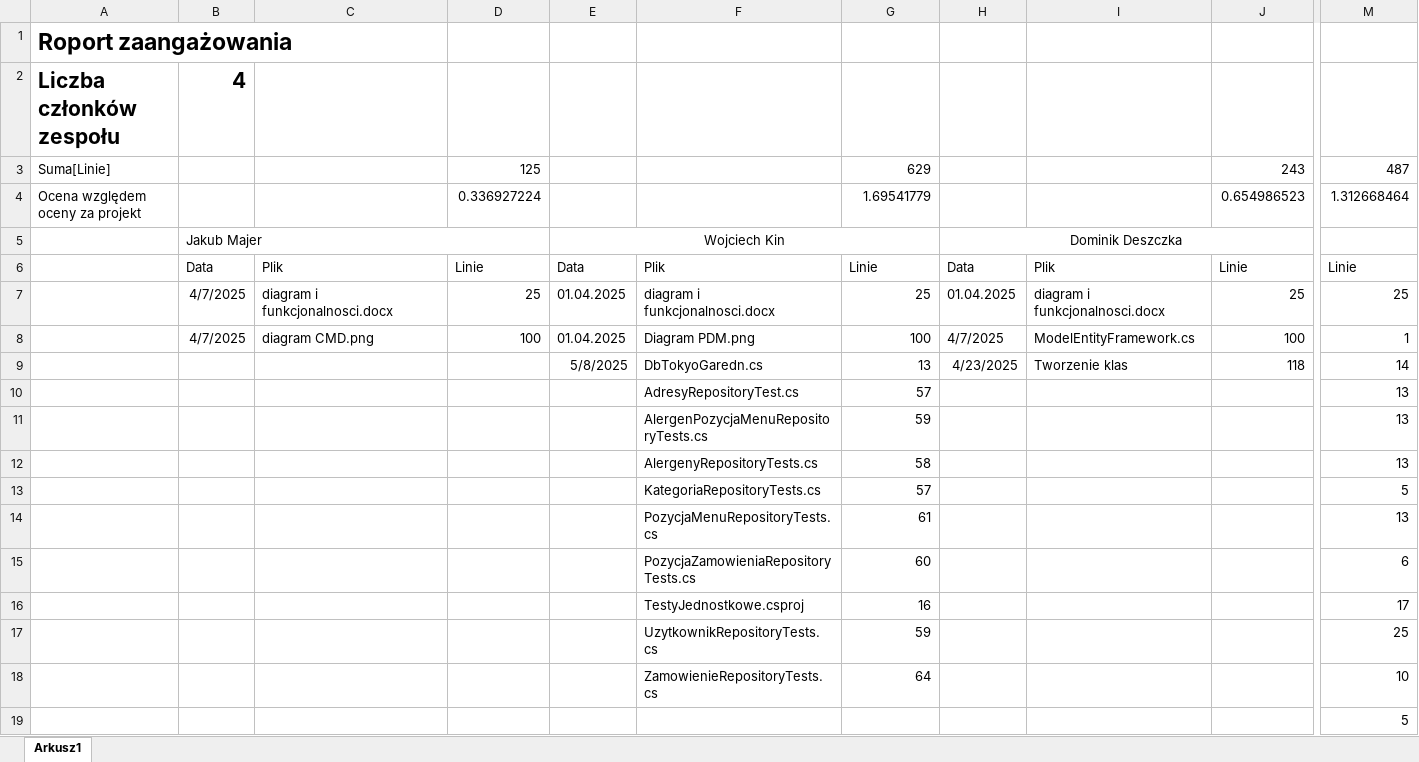
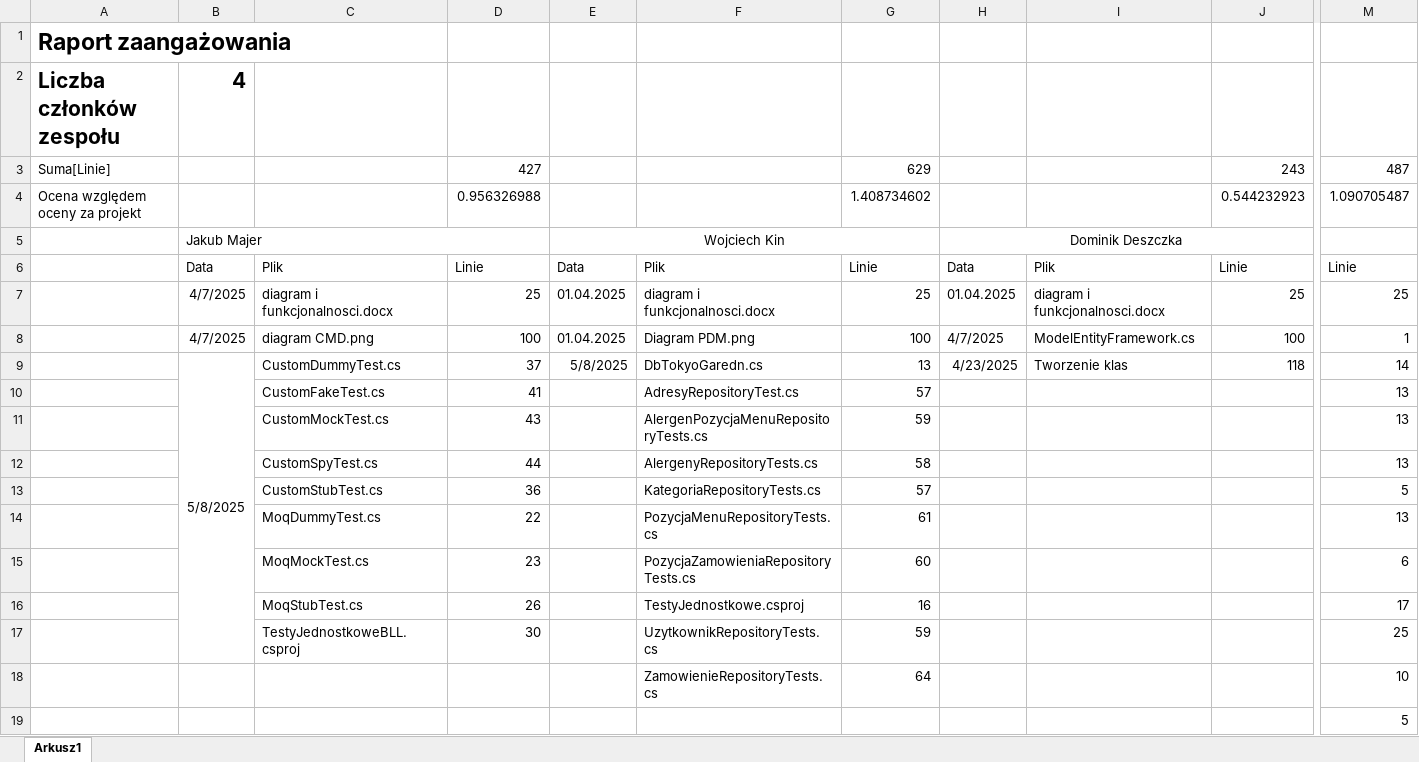
Before and after one commit to WojKin1/Tokyo-Garden-Restaurant, an Excel workbook: Raport.xlsx, sheet Arkusz1, drawn as a sheet; only a part is shown, gaps mark what is left out; values as stored, in another font and other column widths than the file's, no borders; removed rows and columns are numbered as before the commit, all else as after; rows hold the shown columns only; the diff names each change by its address in the sheet, - before the commit and + after, or states it on an @@ line.

Commit message:
Raport na dzień 08.05.2025

```diff
--- a/Raport.xlsx (sheet Arkusz1)
+++ b/Raport.xlsx (sheet Arkusz1)
-A1: Roport zaangażowania
+A1: Raport zaangażowania
-D3: 125
+D3: 427
-row 4: Ocena względem oceny za projekt |  |  | 0.336927224 |  |  | 1.69541779 |  |  | 0.654986523 | 1.312668464
+row 4: Ocena względem oceny za projekt |  |  | 0.956326988 |  |  | 1.408734602 |  |  | 0.544232923 | 1.090705487
-B9: (empty)
+B9: 5/8/2025
+B9:B17 merged
-C9: (empty)
+C9: CustomDummyTest.cs
-D9: (empty)
+D9: 37
-C10: (empty)
+C10: CustomFakeTest.cs
-D10: (empty)
+D10: 41
-C11: (empty)
+C11: CustomMockTest.cs
-D11: (empty)
+D11: 43
-C12: (empty)
+C12: CustomSpyTest.cs
-D12: (empty)
+D12: 44
-C13: (empty)
+C13: CustomStubTest.cs
-D13: (empty)
+D13: 36
-C14: (empty)
+C14: MoqDummyTest.cs
-D14: (empty)
+D14: 22
-C15: (empty)
+C15: MoqMockTest.cs
-D15: (empty)
+D15: 23
-C16: (empty)
+C16: MoqStubTest.cs
-D16: (empty)
+D16: 26
-C17: (empty)
+C17: TestyJednostkoweBLL.csproj
-D17: (empty)
+D17: 30
```
